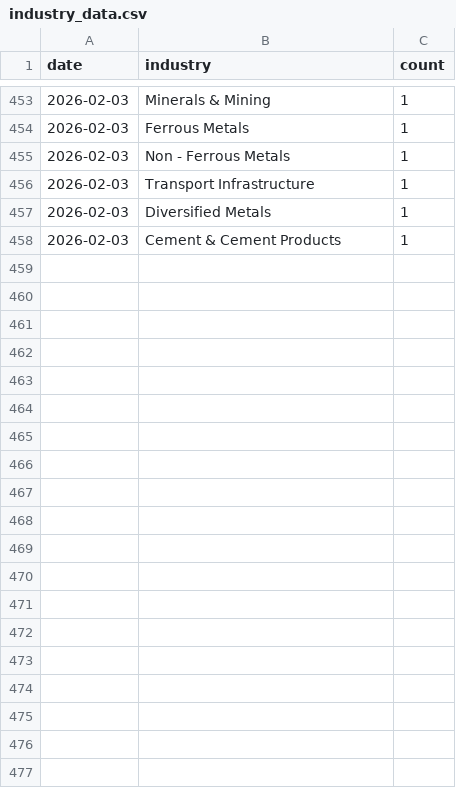
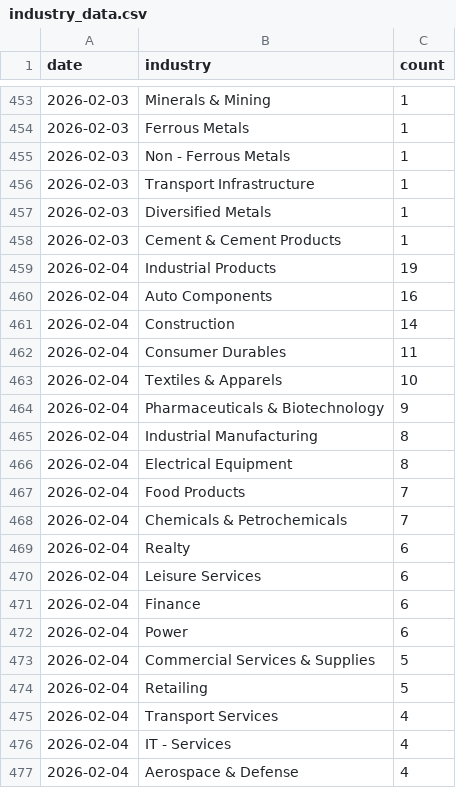
Before and after one commit to flamemission-boop/top-gainers-data, a CSV file: data/industry_data.csv, drawn as a sheet; only a part is shown, gaps mark what is left out; the diff covers the shown part only; the diff names each change by its address in the sheet, - before the commit and + after, or states it on an @@ line.

```diff
--- a/data/industry_data.csv
+++ b/data/industry_data.csv
+row 459: 2026-02-04 | Industrial Products | 19
+row 460: 2026-02-04 | Auto Components | 16
+row 461: 2026-02-04 | Construction | 14
+row 462: 2026-02-04 | Consumer Durables | 11
+row 463: 2026-02-04 | Textiles & Apparels | 10
+row 464: 2026-02-04 | Pharmaceuticals & Biotechnology | 9
+row 465: 2026-02-04 | Industrial Manufacturing | 8
+row 466: 2026-02-04 | Electrical Equipment | 8
+row 467: 2026-02-04 | Food Products | 7
+row 468: 2026-02-04 | Chemicals & Petrochemicals | 7
+row 469: 2026-02-04 | Realty | 6
+row 470: 2026-02-04 | Leisure Services | 6
+row 471: 2026-02-04 | Finance | 6
+row 472: 2026-02-04 | Power | 6
+row 473: 2026-02-04 | Commercial Services & Supplies | 5
+row 474: 2026-02-04 | Retailing | 5
+row 475: 2026-02-04 | Transport Services | 4
+row 476: 2026-02-04 | IT - Services | 4
+row 477: 2026-02-04 | Aerospace & Defense | 4
```
Also changed, not shown: 26 added rows elsewhere in this file, data/stocks_data.csv, 1 other file.
